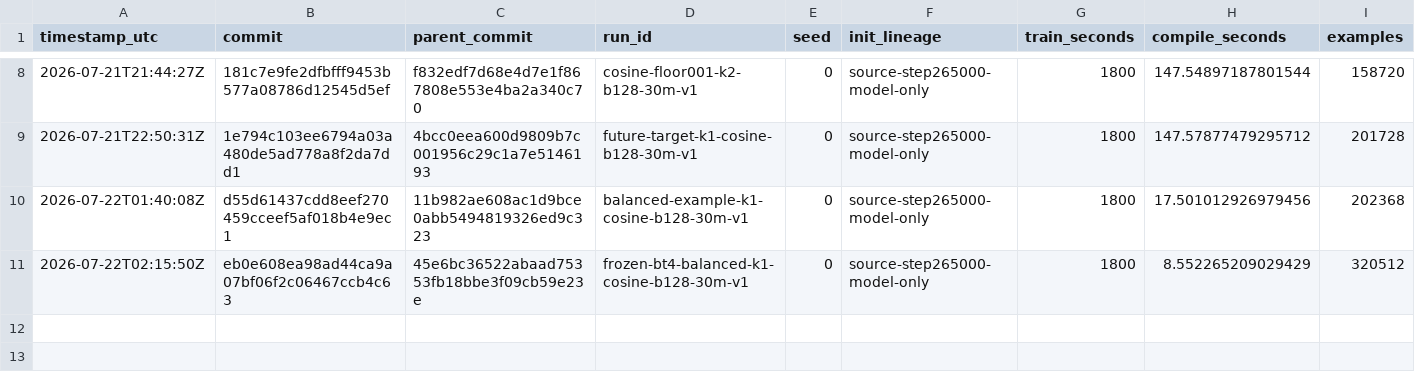
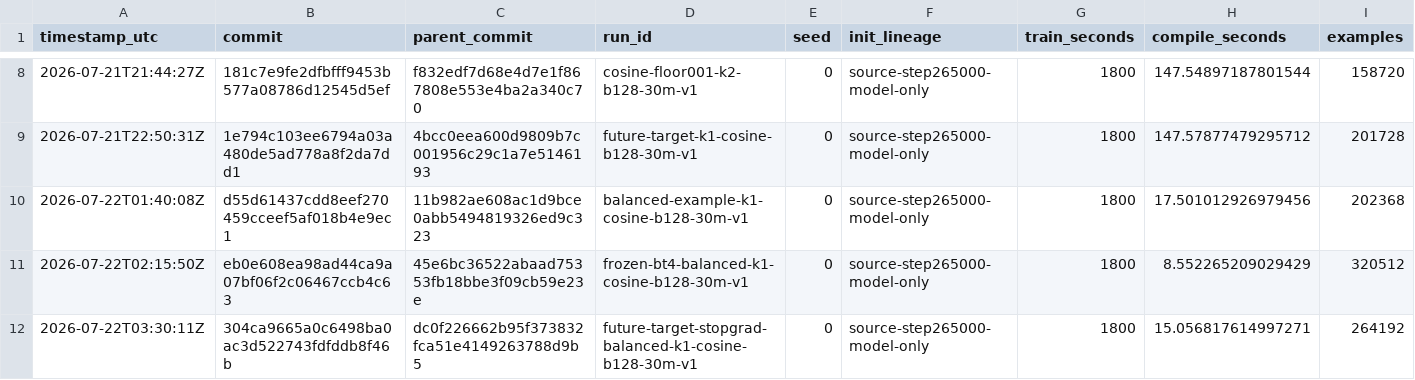
Before and after one commit to LiquidGunay/chess-dfm-jax, a TSV file: research/results.tsv, drawn as a sheet; only a part is shown, gaps mark what is left out; rows hold the shown columns only; the diff names each change by its address in the sheet, - before the commit and + after, or states it on an @@ line.

Commit message:
research: reject target-branch stop-gradient

```diff
--- a/research/results.tsv
+++ b/research/results.tsv
+row 12: 2026-07-22T03:30:11Z | 304ca9665a0c6498ba0ac3d522743fdfddb8f46b | dc0f226662b95f373832fca51e4149263788d9b5 | future-target-stopgrad-balanced-k1-cosine-b128-30m-v1 | 0 | source-step265000-model-only | 1800 | 15.056817614997271 | 264192
```
Also changed, not shown: 6 other files.
